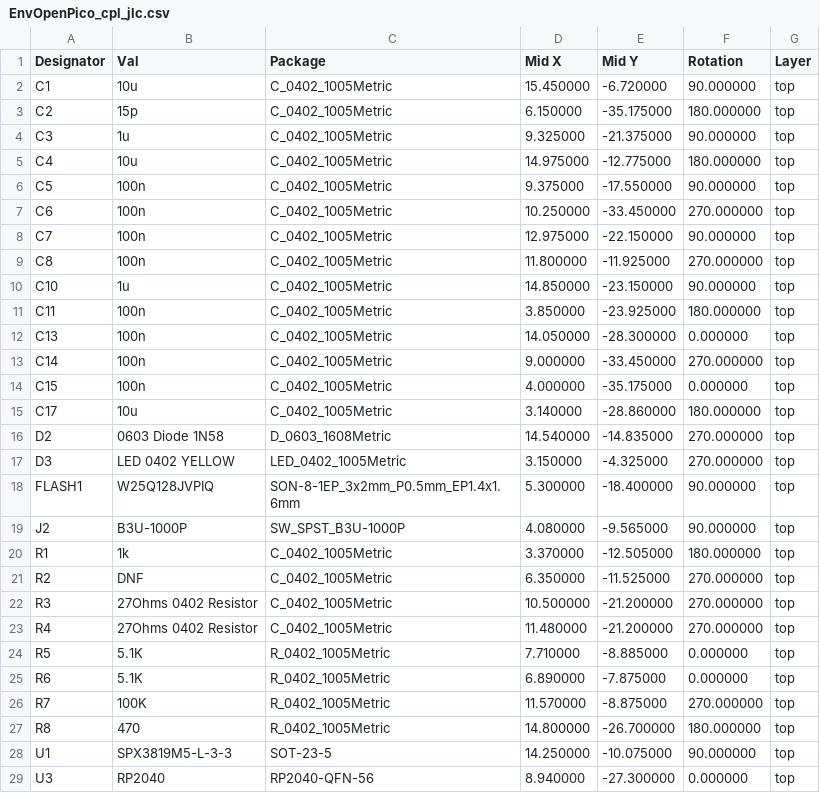
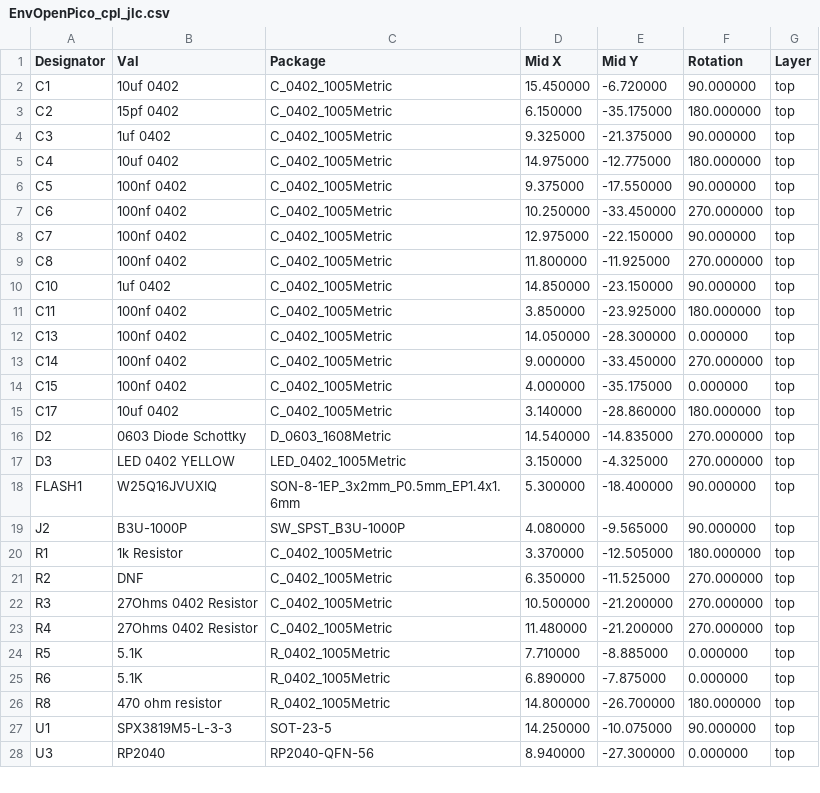
Before and after one commit to Envious-Data/EnvOpenPico, a CSV file: _output/EnvOpenPico_cpl_jlc.csv, drawn as a sheet; only a part is shown.

```diff
--- a/_output/EnvOpenPico_cpl_jlc.csv
+++ b/_output/EnvOpenPico_cpl_jlc.csv
@@ -1,21 +1,21 @@
 Designator,Val,Package,Mid X,Mid Y,Rotation,Layer
-C1,10u,C_0402_1005Metric,15.450000,-6.720000,90.000000,top
-C2,15p,C_0402_1005Metric,6.150000,-35.175000,180.000000,top
-C3,1u,C_0402_1005Metric,9.325000,-21.375000,90.000000,top
-C4,10u,C_0402_1005Metric,14.975000,-12.775000,180.000000,top
-C5,100n,C_0402_1005Metric,9.375000,-17.550000,90.000000,top
-C6,100n,C_0402_1005Metric,10.250000,-33.450000,270.000000,top
-C7,100n,C_0402_1005Metric,12.975000,-22.150000,90.000000,top
-C8,100n,C_0402_1005Metric,11.800000,-11.925000,270.000000,top
-C10,1u,C_0402_1005Metric,14.850000,-23.150000,90.000000,top
-C11,100n,C_0402_1005Metric,3.850000,-23.925000,180.000000,top
-C13,100n,C_0402_1005Metric,14.050000,-28.300000,0.000000,top
-C14,100n,C_0402_1005Metric,9.000000,-33.450000,270.000000,top
-C15,100n,C_0402_1005Metric,4.000000,-35.175000,0.000000,top
-C17,10u,C_0402_1005Metric,3.140000,-28.860000,180.000000,top
-D2,0603 Diode 1N58,D_0603_1608Metric,14.540000,-14.835000,270.000000,top
+C1,10uf 0402,C_0402_1005Metric,15.450000,-6.720000,90.000000,top
+C2,15pf 0402,C_0402_1005Metric,6.150000,-35.175000,180.000000,top
+C3,1uf 0402,C_0402_1005Metric,9.325000,-21.375000,90.000000,top
+C4,10uf 0402,C_0402_1005Metric,14.975000,-12.775000,180.000000,top
+C5,100nf 0402,C_0402_1005Metric,9.375000,-17.550000,90.000000,top
+C6,100nf 0402,C_0402_1005Metric,10.250000,-33.450000,270.000000,top
+C7,100nf 0402,C_0402_1005Metric,12.975000,-22.150000,90.000000,top
+C8,100nf 0402,C_0402_1005Metric,11.800000,-11.925000,270.000000,top
+C10,1uf 0402,C_0402_1005Metric,14.850000,-23.150000,90.000000,top
+C11,100nf 0402,C_0402_1005Metric,3.850000,-23.925000,180.000000,top
+C13,100nf 0402,C_0402_1005Metric,14.050000,-28.300000,0.000000,top
+C14,100nf 0402,C_0402_1005Metric,9.000000,-33.450000,270.000000,top
+C15,100nf 0402,C_0402_1005Metric,4.000000,-35.175000,0.000000,top
+C17,10uf 0402,C_0402_1005Metric,3.140000,-28.860000,180.000000,top
+D2,0603 Diode Schottky,D_0603_1608Metric,14.540000,-14.835000,270.000000,top
 D3,LED 0402 YELLOW,LED_0402_1005Metric,3.150000,-4.325000,270.000000,top
-FLASH1,W25Q128JVPIQ,SON-8-1EP_3x2mm_P0.5mm_EP1.4x1.6mm,5.300000,-18.400000,90.000000,top
+FLASH1,W25Q16JVUXIQ,SON-8-1EP_3x2mm_P0.5mm_EP1.4x1.6mm,5.300000,-18.400000,90.000000,top
 J2,B3U-1000P,SW_SPST_B3U-1000P,4.080000,-9.565000,90.000000,top
-R1,1k,C_0402_1005Metric,3.370000,-12.505000,180.000000,top
+R1,1k Resistor,C_0402_1005Metric,3.370000,-12.505000,180.000000,top
 R2,DNF,C_0402_1005Metric,6.350000,-11.525000,270.000000,top
@@ -25,4 +25,3 @@ R5,5.1K,R_0402_1005Metric,7.710000,-8.885000,0.000000,top
 R6,5.1K,R_0402_1005Metric,6.890000,-7.875000,0.000000,top
-R7,100K,R_0402_1005Metric,11.570000,-8.875000,270.000000,top
-R8,470,R_0402_1005Metric,14.800000,-26.700000,180.000000,top
+R8,470 ohm resistor,R_0402_1005Metric,14.800000,-26.700000,180.000000,top
 U1,SPX3819M5-L-3-3,SOT-23-5,14.250000,-10.075000,90.000000,top
```
Also changed, not shown: _output/EnvOpenPico_bom_jlc.csv, 27 other files.
